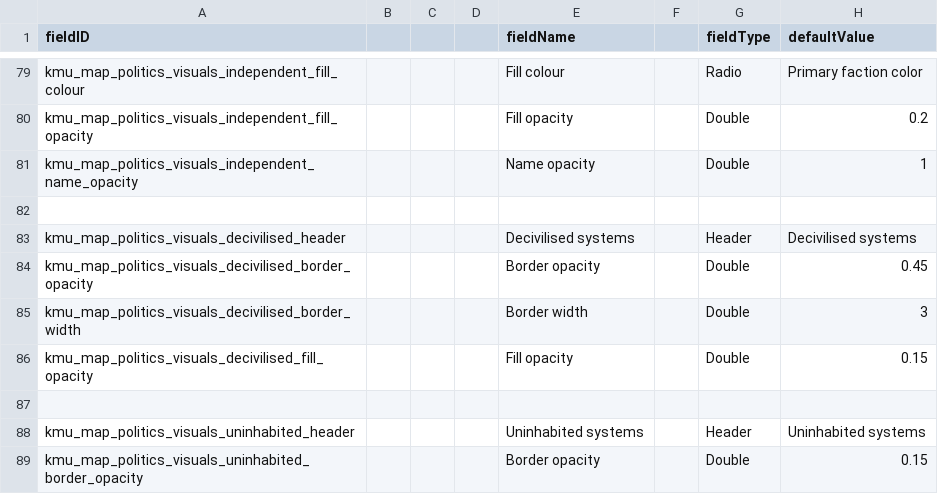
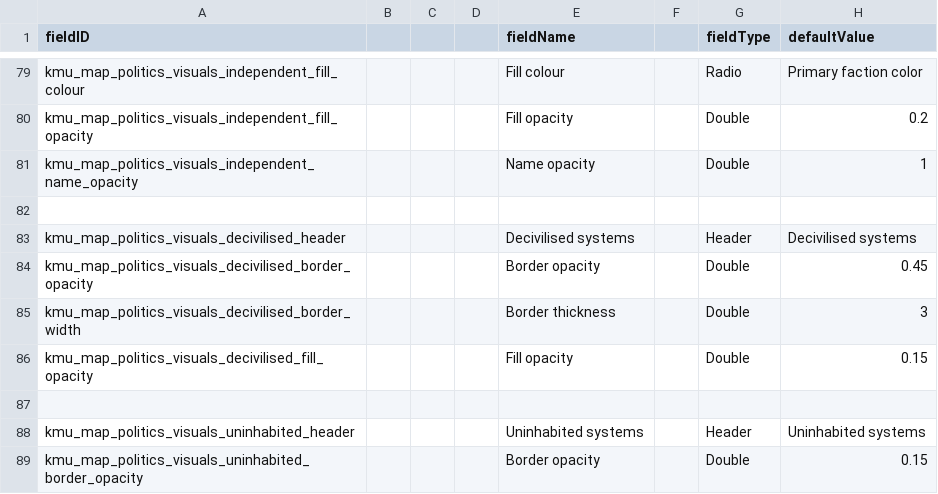
Before and after one commit to Klark-Morrigan/Starsector-Mod-KMU, a CSV file: data/config/LunaSettings.csv, drawn as a sheet; only a part is shown, gaps mark what is left out; the diff covers the shown part only; the diff names each change by its address in the sheet, - before the commit and + after, or states it on an @@ line.

Commit message:
chore: update setting names, consolidate table of contents

```diff
--- a/data/config/LunaSettings.csv
+++ b/data/config/LunaSettings.csv
-E85 (fieldName): Border width
+E85 (fieldName): Border thickness
```
Also changed, not shown: 13 edited cells elsewhere in this file.
